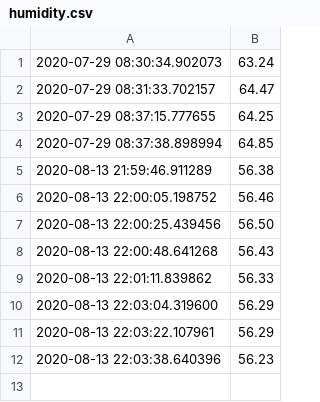
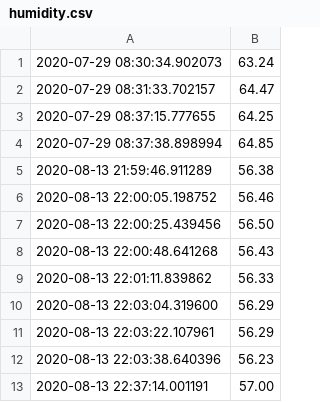
Before and after one commit to experimex/rws-test, a CSV file: humidity.csv, drawn as a sheet; the diff names each change by its address in the sheet, - before the commit and + after, or states it on an @@ line.

```diff
--- a/humidity.csv
+++ b/humidity.csv
+row 13: 2020-08-13 22:37:14.001191 | 57.00
```
Also changed, not shown: pressure.csv, soilmoist.csv, 4 other files.
